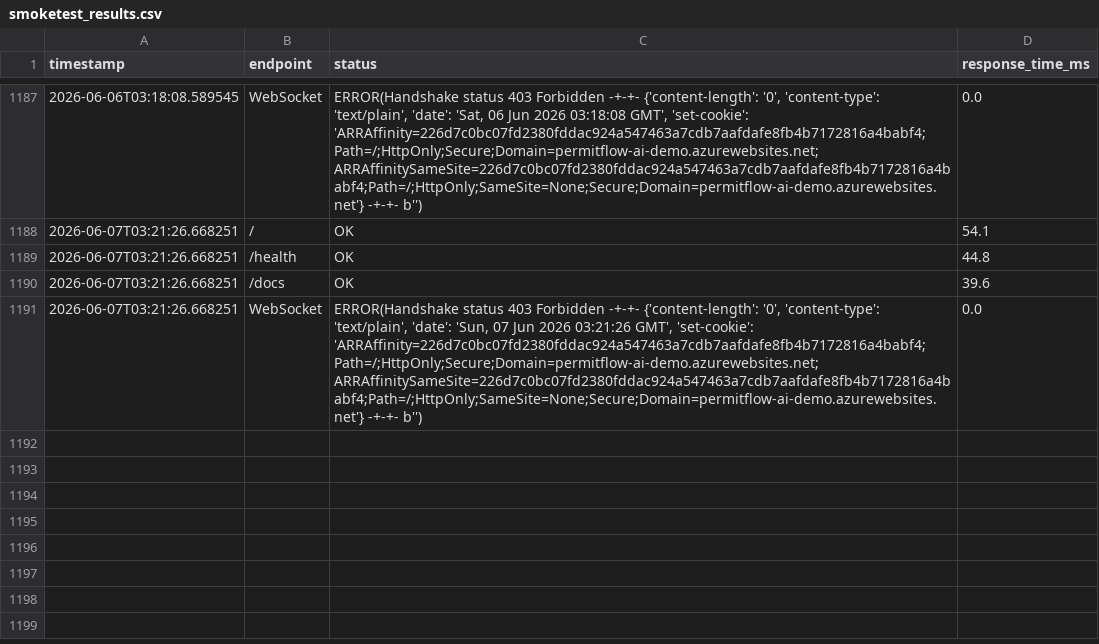
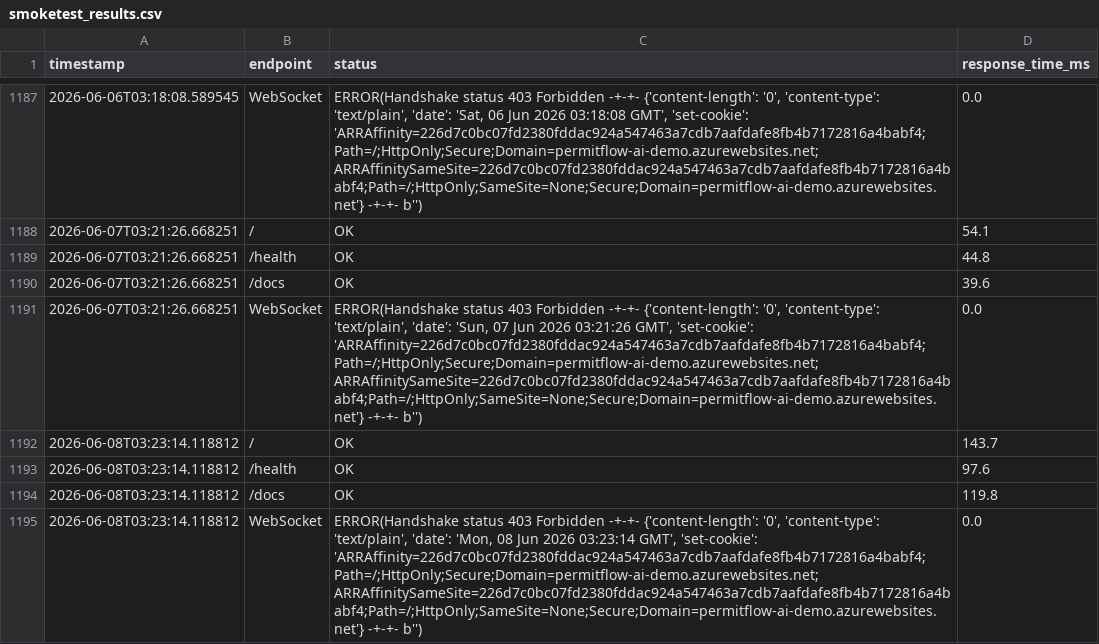
Before and after one commit to wbettini/permitflow-ai, a CSV file: monitoring/smoketest_results.csv, drawn as a sheet; only a part is shown, gaps mark what is left out; the diff names each change by its address in the sheet, - before the commit and + after, or states it on an @@ line.

```diff
--- a/monitoring/smoketest_results.csv
+++ b/monitoring/smoketest_results.csv
+row 1192: 2026-06-08T03:23:14.118812 | / | OK | 143.7
+row 1193: 2026-06-08T03:23:14.118812 | /health | OK | 97.6
+row 1194: 2026-06-08T03:23:14.118812 | /docs | OK | 119.8
+row 1195: 2026-06-08T03:23:14.118812 | WebSocket | ERROR(Handshake status 403 Forbidden -+-+- {'content-length': '0', 'content-type': 'text/plain', 'date': 'Mon, 08 Jun 2026 03:23:14 GMT', 'set-cookie': 'ARRAffinity=226d7c0bc07fd2380fddac924a547463a7cdb7aafdafe8fb4b7172816a4babf4;Path=/;HttpOnly;Secure;Domain=permitflow-ai-demo.azurewebsites.net; ARRAffinitySameSite=226d7c0bc07fd2380fddac924a547463a7cdb7aafdafe8fb4b7172816a4babf4;Path=/;HttpOnly;SameSite=None;Secure;Domain=permitflow-ai-demo.azurewebsites.net'} -+-+- b'') | 0.0
```
Also changed, not shown: 4 other files.
